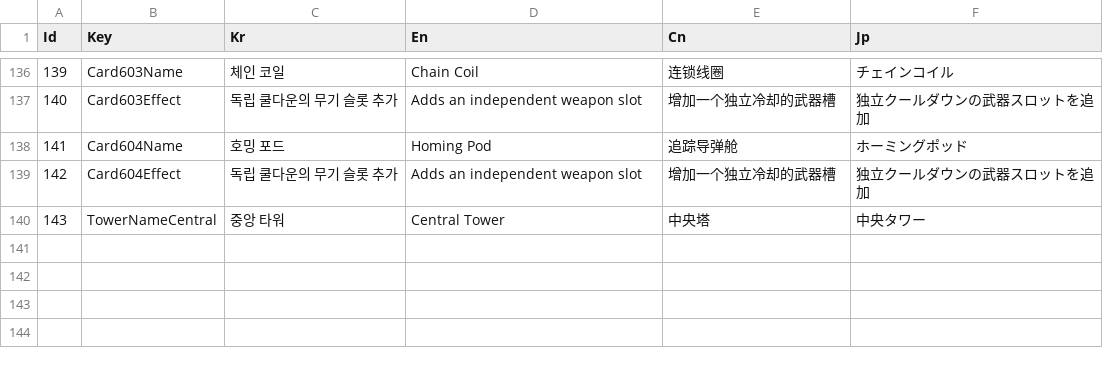
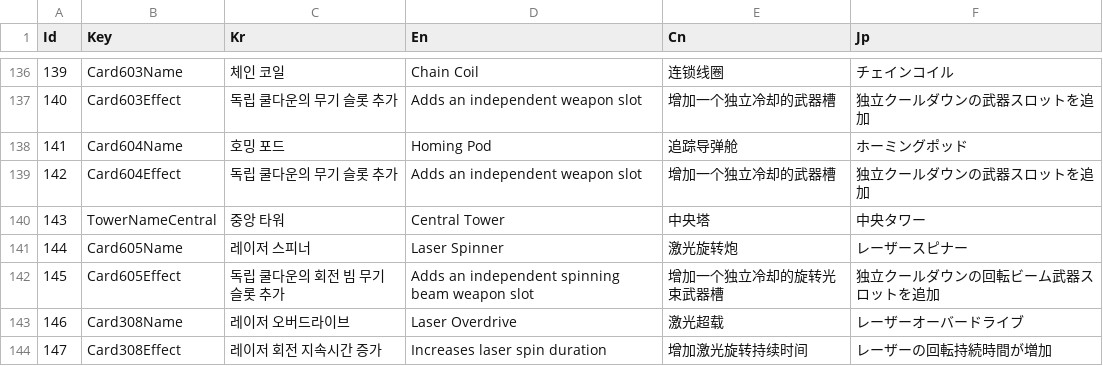
Before and after one commit to purityzero/GeometryDefender, a CSV file: Assets/Resources/Table/StringTable.csv, drawn as a sheet; only a part is shown, gaps mark what is left out.

```diff
--- a/Assets/Resources/Table/StringTable.csv
+++ b/Assets/Resources/Table/StringTable.csv
@@ -140 +140,5 @@ Id,Key,Kr,En,Cn,Jp
 143,TowerNameCentral,중앙 타워,Central Tower,中央塔,中央タワー
+144,Card605Name,레이저 스피너,Laser Spinner,激光旋转炮,レーザースピナー
+145,Card605Effect,독립 쿨다운의 회전 빔 무기 슬롯 추가,Adds an independent spinning beam weapon slot,增加一个独立冷却的旋转光束武器槽,独立クールダウンの回転ビーム武器スロットを追加
+146,Card308Name,레이저 오버드라이브,Laser Overdrive,激光超载,レーザーオーバードライブ
+147,Card308Effect,레이저 회전 지속시간 증가,Increases laser spin duration,增加激光旋转持续时间,レーザーの回転持続時間が増加
```
Also changed, not shown: Assets/Resources/Table/CardTable.csv, Assets/Resources/Table/DifficultyTable.csv, 43 other files.
